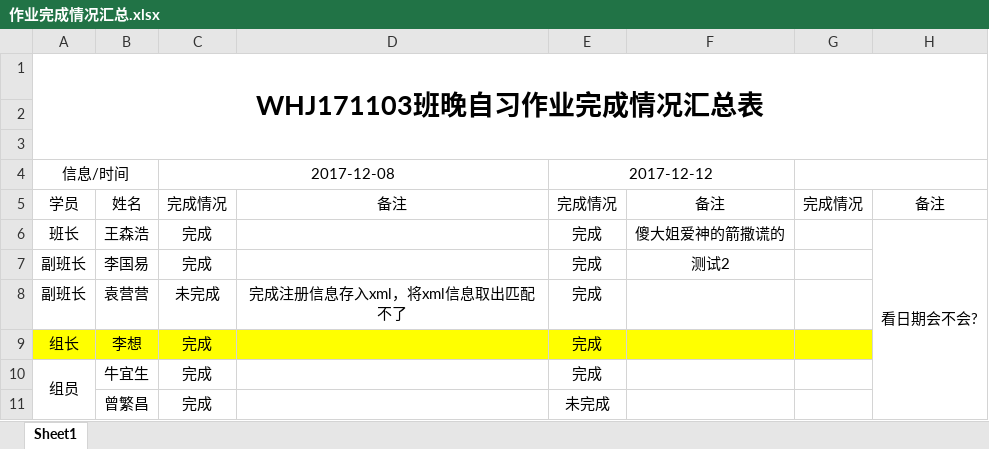
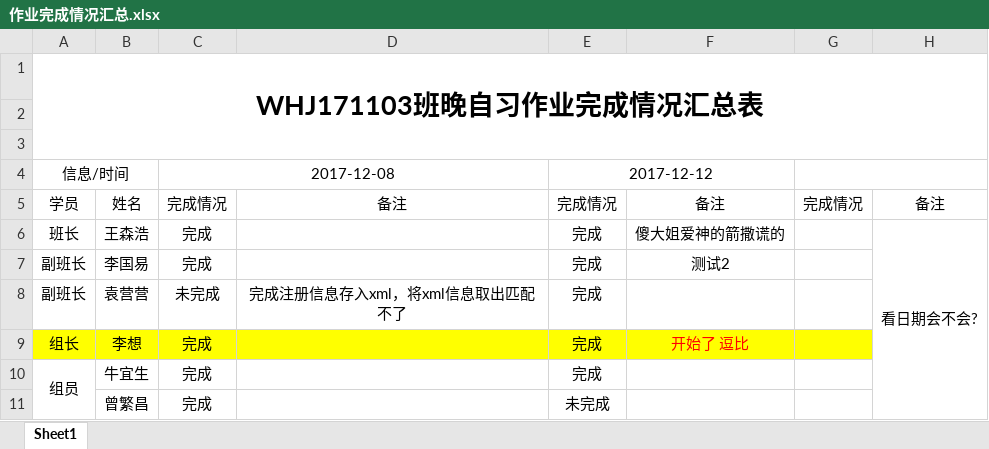
Before and after one commit to learnen/demo, an Excel workbook: 作业完成情况汇总.xlsx, sheet Sheet1, drawn as a sheet; only a part is shown; values as stored, in another font and other column widths than the file's, no borders; the diff names each change by its address in the sheet, - before the commit and + after, or states it on an @@ line.

Commit message:
change

```diff
--- a/作业完成情况汇总.xlsx (sheet Sheet1)
+++ b/作业完成情况汇总.xlsx (sheet Sheet1)
-F9: (empty)
+F9: 开始了 逗比
```
